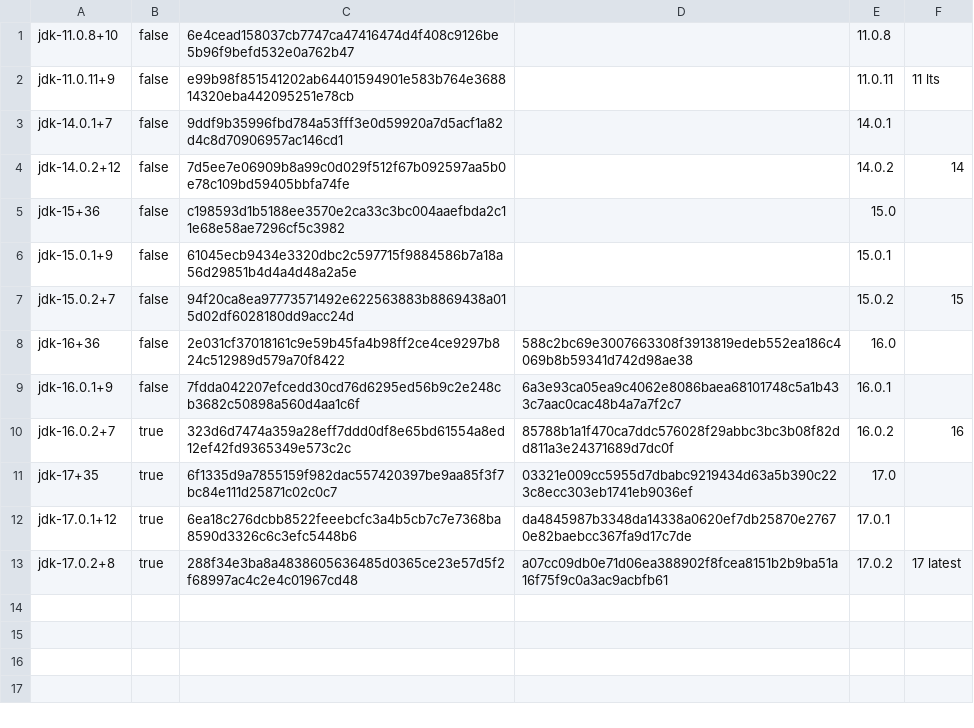
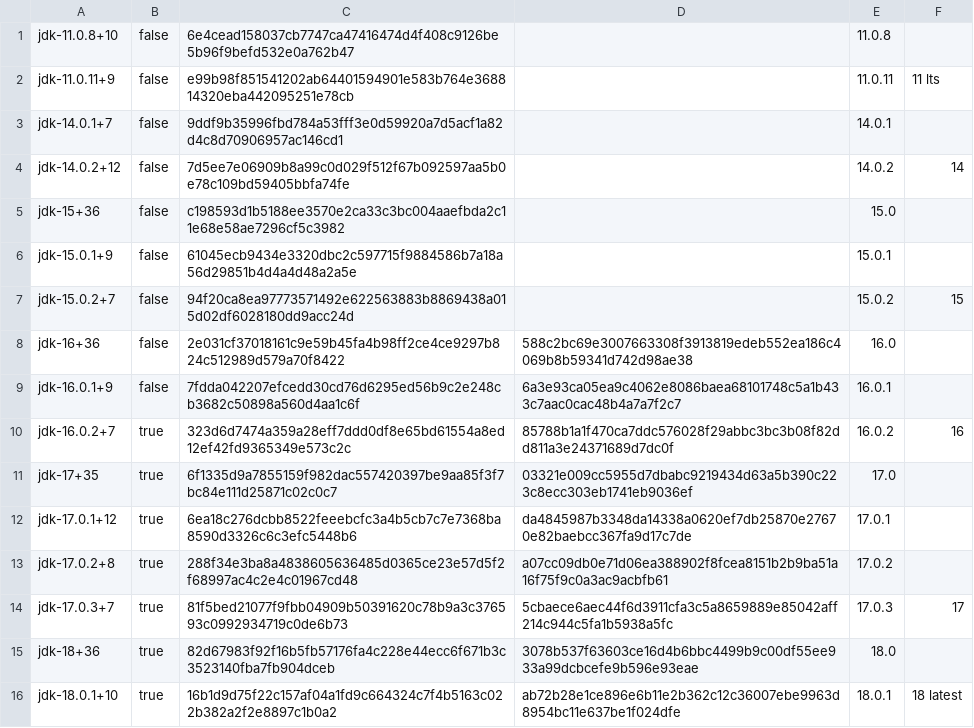
Before and after one commit to jochenwierum/openjdk-minimal-jre, a CSV file: versions.csv, drawn as a sheet.

Commit message:
Added java 18

```diff
--- a/versions.csv
+++ b/versions.csv
@@ -12,2 +12,5 @@ jdk-17+35,true,6f1335d9a7855159f982dac557420397be9aa85f3f7bc84e111d25871c02c0c7,
 jdk-17.0.1+12,true,6ea18c276dcbb8522feeebcfc3a4b5cb7c7e7368ba8590d3326c6c3efc5448b6,da4845987b3348da14338a0620ef7db25870e27670e82baebcc367fa9d17c7de,17.0.1
-jdk-17.0.2+8,true,288f34e3ba8a4838605636485d0365ce23e57d5f2f68997ac4c2e4c01967cd48,a07cc09db0e71d06ea388902f8fcea8151b2b9ba51a16f75f9c0a3ac9acbfb61,17.0.2,17 latest
+jdk-17.0.2+8,true,288f34e3ba8a4838605636485d0365ce23e57d5f2f68997ac4c2e4c01967cd48,a07cc09db0e71d06ea388902f8fcea8151b2b9ba51a16f75f9c0a3ac9acbfb61,17.0.2
+jdk-17.0.3+7,true,81f5bed21077f9fbb04909b50391620c78b9a3c376593c0992934719c0de6b73,5cbaece6aec44f6d3911cfa3c5a8659889e85042aff214c944c5fa1b5938a5fc,17.0.3,17
+jdk-18+36,true,82d67983f92f16b5fb57176fa4c228e44ecc6f671b3c3523140fba7fb904dceb,3078b537f63603ce16d4b6bbc4499b9c00df55ee933a99dcbcefe9b596e93eae,18.0
+jdk-18.0.1+10,true,16b1d9d75f22c157af04a1fd9c664324c7f4b5163c022b382a2f2e8897c1b0a2,ab72b28e1ce896e6b11e2b362c12c36007ebe9963d8954bc11e637be1f024dfe,18.0.1,18 latest
```
